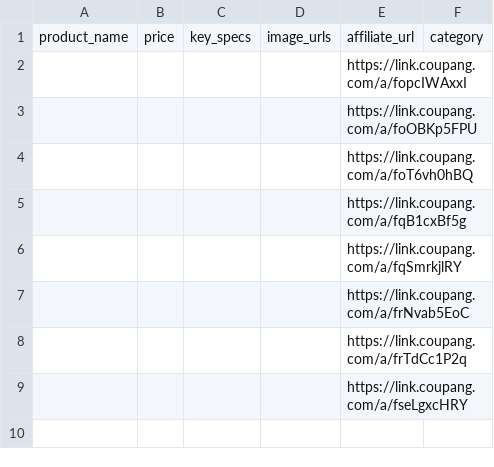
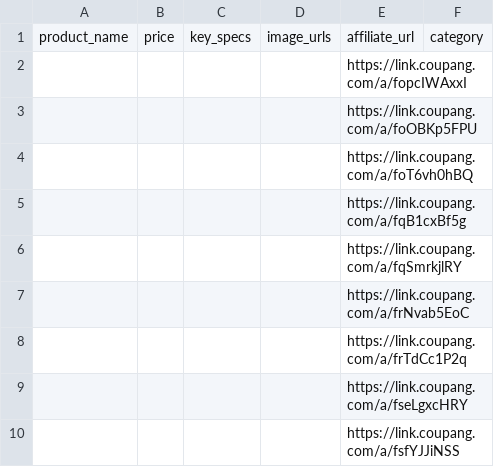
Before and after one commit to jtaechul/Product, a CSV file: projects/coupang-shorts-factory/data/products_manual.csv, drawn as a sheet.

Commit message:
admin: 상품 추가 — a/fsfYJJiNSS

```diff
--- a/projects/coupang-shorts-factory/data/products_manual.csv
+++ b/projects/coupang-shorts-factory/data/products_manual.csv
@@ -9 +9,2 @@ product_name,price,key_specs,image_urls,affiliate_url,category
 ,,,,https://link.coupang.com/a/fseLgxcHRY,
+,,,,https://link.coupang.com/a/fsfYJJiNSS,
```
